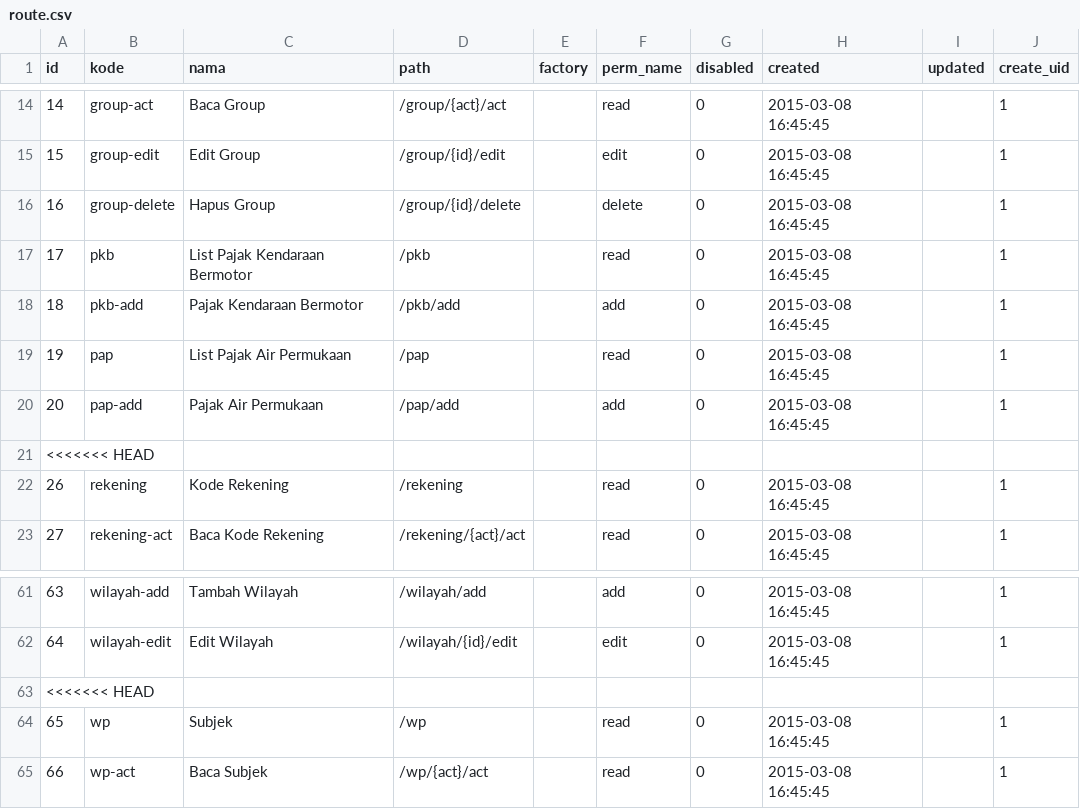
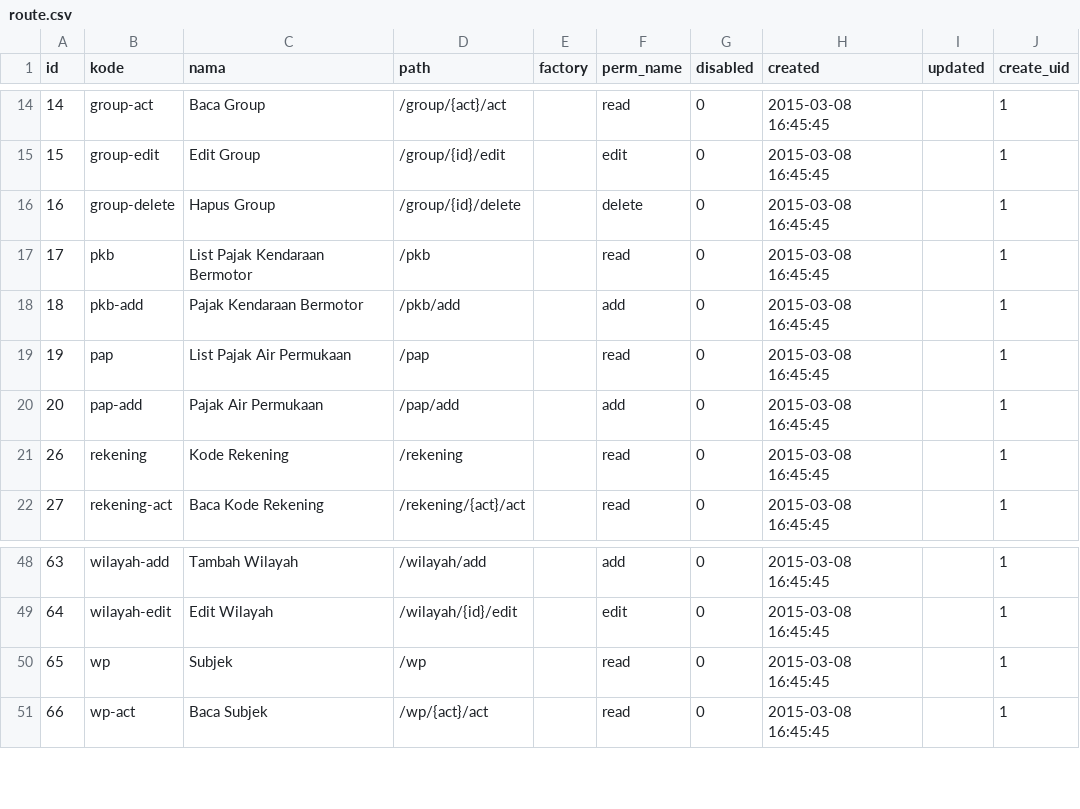
Before and after one commit to aagusti/e-sipkd, a CSV file: esipkd/scripts/data/route.csv, drawn as a sheet; only a part is shown, gaps mark what is left out; the diff covers the shown part only.

```diff
--- a/esipkd/scripts/data/route.csv
+++ b/esipkd/scripts/data/route.csv
@@ -20,3 +20,2 @@ id,kode,nama,path,factory,perm_name,disabled,created,updated,create_uid
 20,"pap-add","Pajak Air Permukaan","/pap/add",,"add",0,"2015-03-08 16:45:45",,1
-<<<<<<< HEAD
 26,"rekening","Kode Rekening","/rekening",,"read",0,"2015-03-08 16:45:45",,1
@@ -62,3 +49,2 @@ id,kode,nama,path,factory,perm_name,disabled,created,updated,create_uid
 64,"wilayah-edit","Edit Wilayah","/wilayah/{id}/edit",,"edit",0,"2015-03-08 16:45:45",,1
-<<<<<<< HEAD
 65,"wp","Subjek","/wp",,"read",0,"2015-03-08 16:45:45",,1
```
Also changed, not shown: 24 removed rows elsewhere in this file, 13 other files.
